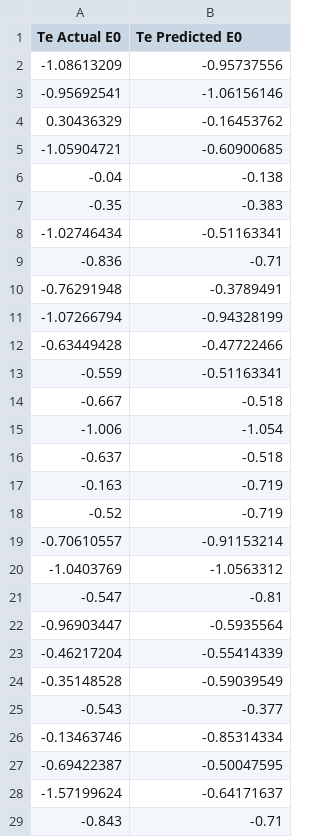
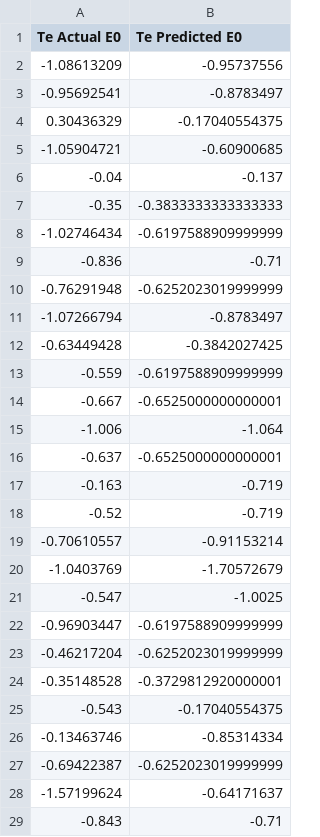
Before and after one commit to Jmersh/NSURS-HER-ML, a CSV file: Models/DTR/TestArray.csv, drawn as a sheet; only a part is shown; the diff covers the shown part only.

```diff
--- a/Models/DTR/TestArray.csv
+++ b/Models/DTR/TestArray.csv
@@ -2,16 +2,16 @@ Te Actual E0,Te Predicted E0
 -1.08613209,-0.95737556
--0.95692541,-1.06156146
-0.30436329,-0.16453762
+-0.95692541,-0.8783497
+0.30436329,-0.17040554375
 -1.05904721,-0.60900685
--0.04,-0.138
--0.35,-0.383
--1.02746434,-0.51163341
+-0.04,-0.137
+-0.35,-0.3833333333333333
+-1.02746434,-0.6197588909999999
 -0.836,-0.71
--0.76291948,-0.3789491
--1.07266794,-0.94328199
--0.63449428,-0.47722466
--0.559,-0.51163341
--0.667,-0.518
--1.006,-1.054
--0.637,-0.518
+-0.76291948,-0.6252023019999999
+-1.07266794,-0.8783497
+-0.63449428,-0.3842027425
+-0.559,-0.6197588909999999
+-0.667,-0.6525000000000001
+-1.006,-1.064
+-0.637,-0.6525000000000001
 -0.163,-0.719
@@ -19,10 +19,10 @@ Te Actual E0,Te Predicted E0
 -0.70610557,-0.91153214
--1.0403769,-1.0563312
--0.547,-0.81
--0.96903447,-0.5935564
--0.46217204,-0.55414339
--0.35148528,-0.59039549
--0.543,-0.377
+-1.0403769,-1.70572679
+-0.547,-1.0025
+-0.96903447,-0.6197588909999999
+-0.46217204,-0.6252023019999999
+-0.35148528,-0.3729812920000001
+-0.543,-0.17040554375
 -0.13463746,-0.85314334
--0.69422387,-0.50047595
+-0.69422387,-0.6252023019999999
 -1.57199624,-0.64171637
```
Also changed, not shown: 13 edited cells elsewhere in this file, Models/DTR/TrainArray.csv, Models/MLPR/TestArray.csv, 38 other files.
